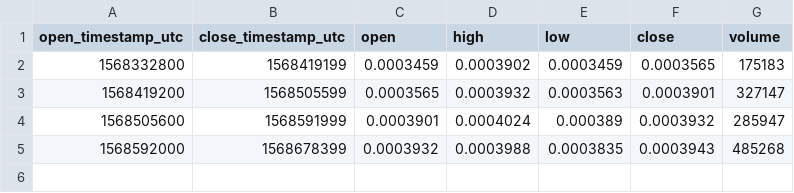
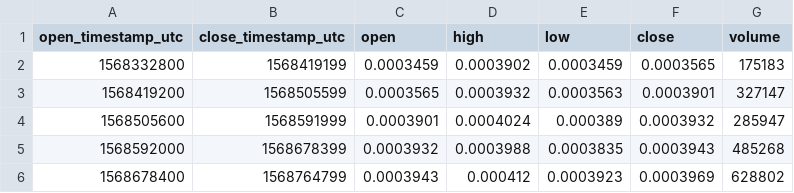
Before and after one commit to cryptobigbro/bitmex-EOSZ19, a CSV file: bitmex-EOSZ19-1d.csv, drawn as a sheet.

```diff
--- a/bitmex-EOSZ19-1d.csv
+++ b/bitmex-EOSZ19-1d.csv
@@ -5 +5,2 @@ open_timestamp_utc,close_timestamp_utc,open,high,low,close,volume
 1568592000,1568678399,0.0003932,0.0003988,0.0003835,0.0003943,485268
+1568678400,1568764799,0.0003943,0.000412,0.0003923,0.0003969,628802
```
Also changed, not shown: bitmex-EOSZ19-1h.csv, 1 other file.
